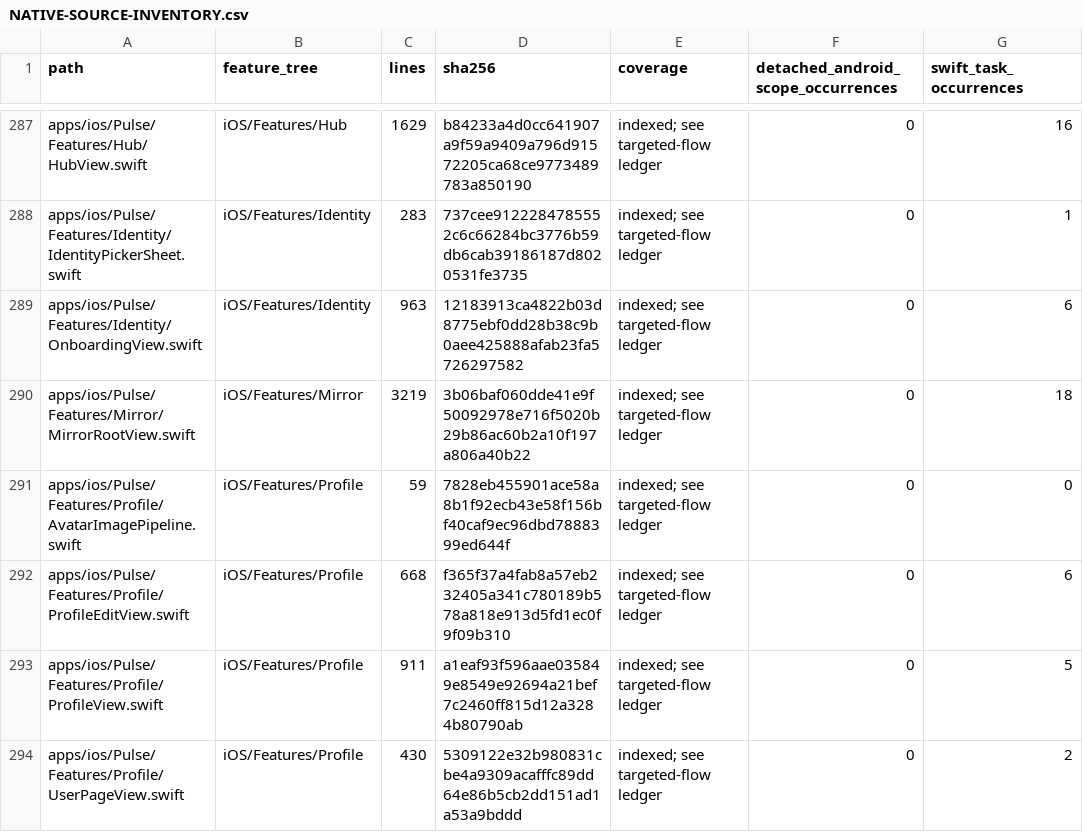
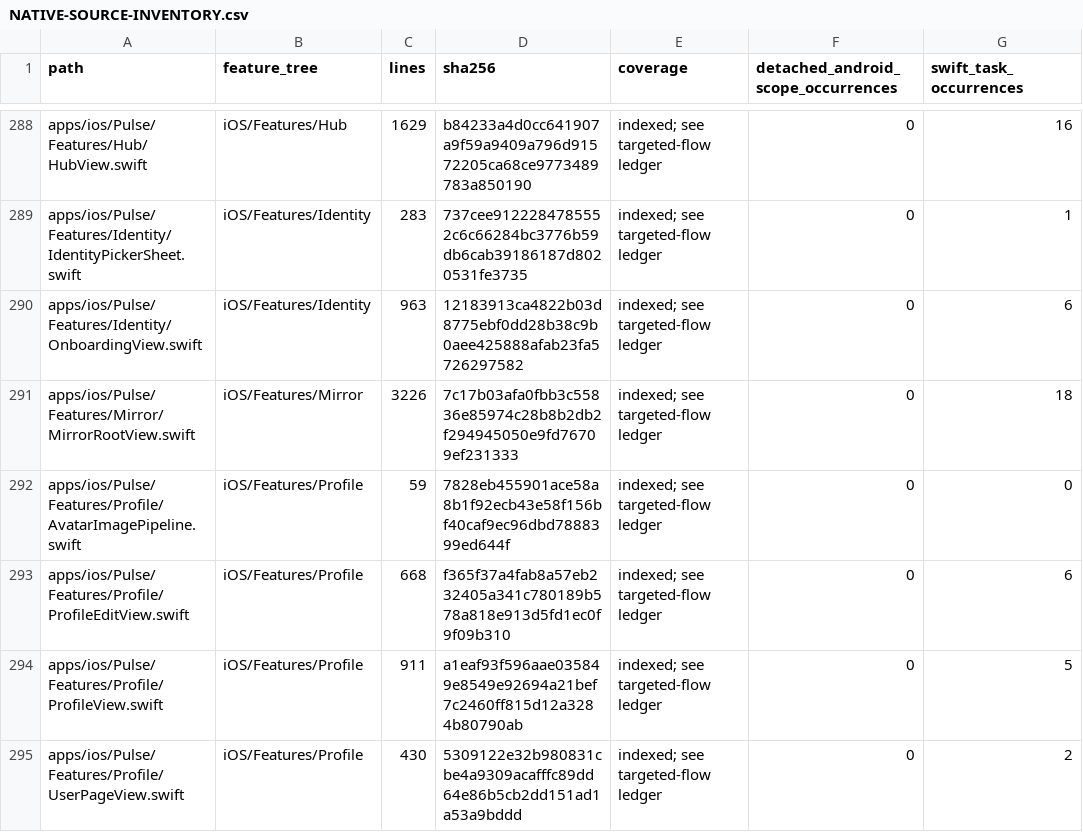
Before and after one commit to GrapseeAgency/the-mystrious-chat-app, a CSV file: docs/NATIVE-SOURCE-INVENTORY.csv, drawn as a sheet; only a part is shown, gaps mark what is left out; addresses are those after the commit; the diff covers the shown part only; the diff names each change by its address in the sheet, - before the commit and + after, or states it on an @@ line.

```diff
--- a/docs/NATIVE-SOURCE-INVENTORY.csv
+++ b/docs/NATIVE-SOURCE-INVENTORY.csv
-C291 (lines): 3219
+C291 (lines): 3226
-D291 (sha256): 3b06baf060dde41e9f50092978e716f5020b29b86ac60b2a10f197a806a40b22
+D291 (sha256): 7c17b03afa0fbb3c55836e85974c28b8b2db2f294945050e9fd76709ef231333
```
Also changed, not shown: 1 added row and 28 edited cells elsewhere in this file, 30 other files.
